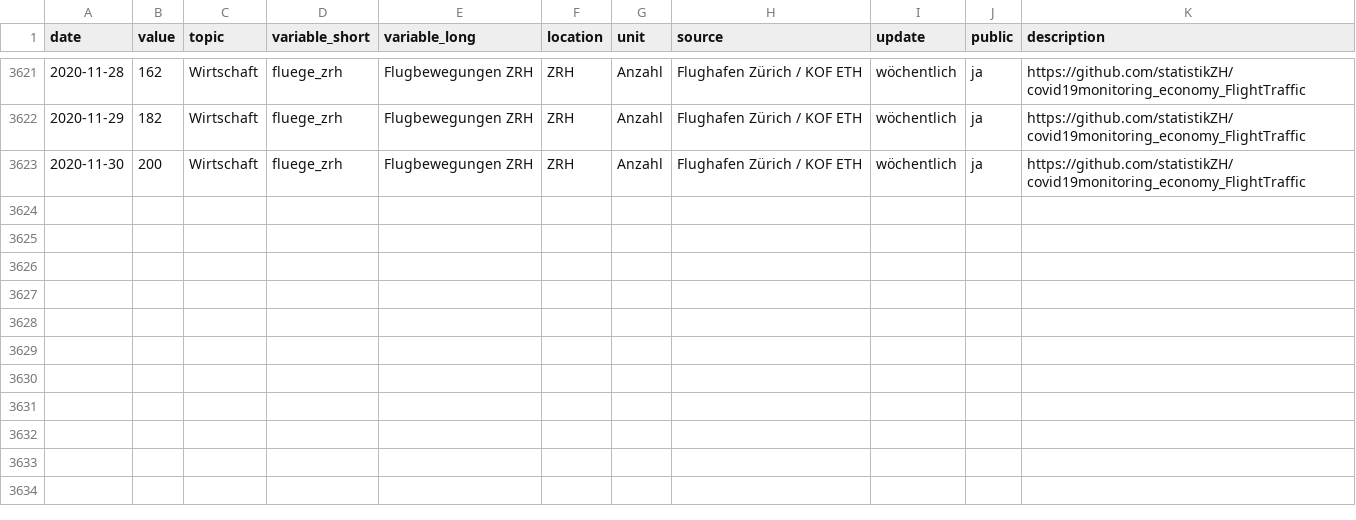
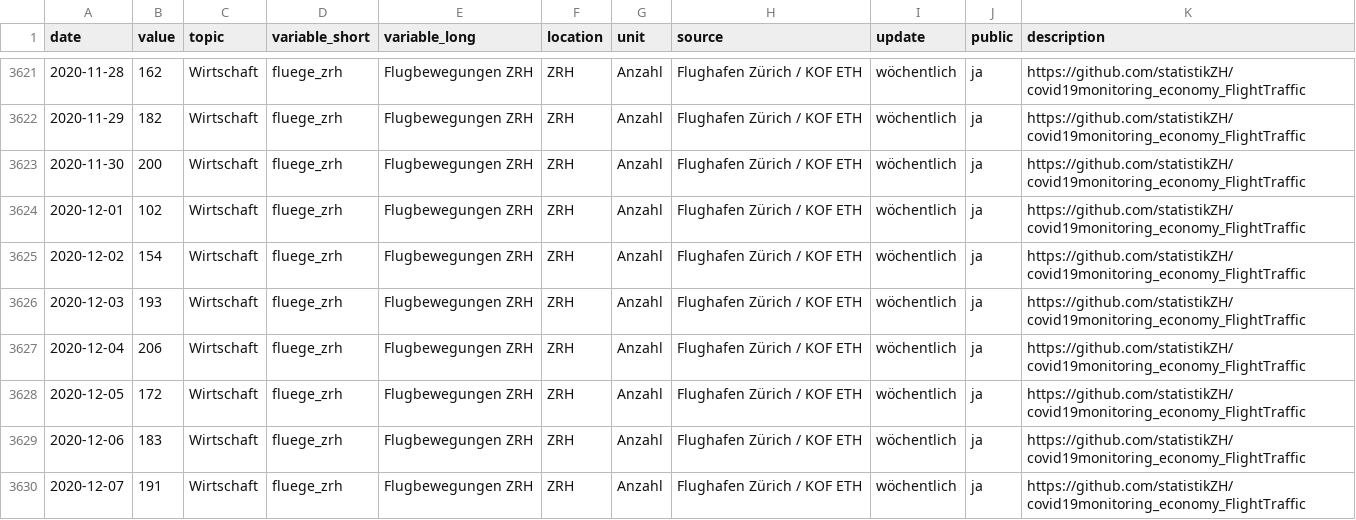
Before and after one commit to statistikZH/covid19monitoring_economy_FlightTraffic, a CSV file: Economy_FlightTraffic.csv, drawn as a sheet; only a part is shown, gaps mark what is left out; the diff names each change by its address in the sheet, - before the commit and + after, or states it on an @@ line.

Commit message:
data refersh

```diff
--- a/Economy_FlightTraffic.csv
+++ b/Economy_FlightTraffic.csv
+row 3624: 2020-12-01 | 102 | Wirtschaft | fluege_zrh | Flugbewegungen ZRH | ZRH | Anzahl | Flughafen Zürich / KOF ETH | wöchentlich | ja | https://github.com/statistikZH/covid19monitoring_economy_FlightTraffic
+row 3625: 2020-12-02 | 154 | Wirtschaft | fluege_zrh | Flugbewegungen ZRH | ZRH | Anzahl | Flughafen Zürich / KOF ETH | wöchentlich | ja | https://github.com/statistikZH/covid19monitoring_economy_FlightTraffic
+row 3626: 2020-12-03 | 193 | Wirtschaft | fluege_zrh | Flugbewegungen ZRH | ZRH | Anzahl | Flughafen Zürich / KOF ETH | wöchentlich | ja | https://github.com/statistikZH/covid19monitoring_economy_FlightTraffic
+row 3627: 2020-12-04 | 206 | Wirtschaft | fluege_zrh | Flugbewegungen ZRH | ZRH | Anzahl | Flughafen Zürich / KOF ETH | wöchentlich | ja | https://github.com/statistikZH/covid19monitoring_economy_FlightTraffic
+row 3628: 2020-12-05 | 172 | Wirtschaft | fluege_zrh | Flugbewegungen ZRH | ZRH | Anzahl | Flughafen Zürich / KOF ETH | wöchentlich | ja | https://github.com/statistikZH/covid19monitoring_economy_FlightTraffic
+row 3629: 2020-12-06 | 183 | Wirtschaft | fluege_zrh | Flugbewegungen ZRH | ZRH | Anzahl | Flughafen Zürich / KOF ETH | wöchentlich | ja | https://github.com/statistikZH/covid19monitoring_economy_FlightTraffic
+row 3630: 2020-12-07 | 191 | Wirtschaft | fluege_zrh | Flugbewegungen ZRH | ZRH | Anzahl | Flughafen Zürich / KOF ETH | wöchentlich | ja | https://github.com/statistikZH/covid19monitoring_economy_FlightTraffic
```
Also changed, not shown: old/arrivals.csv, old/departures.csv.
